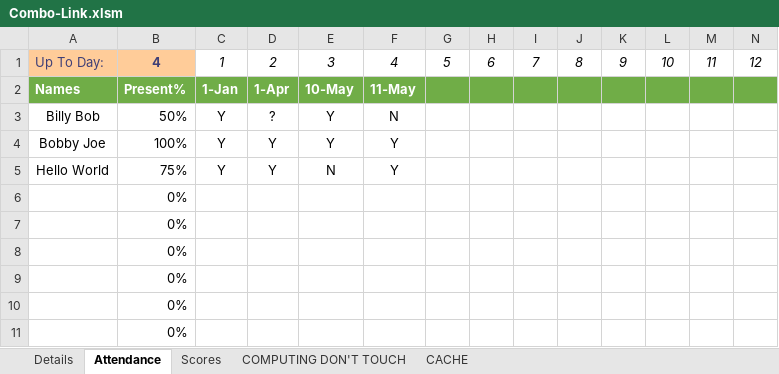
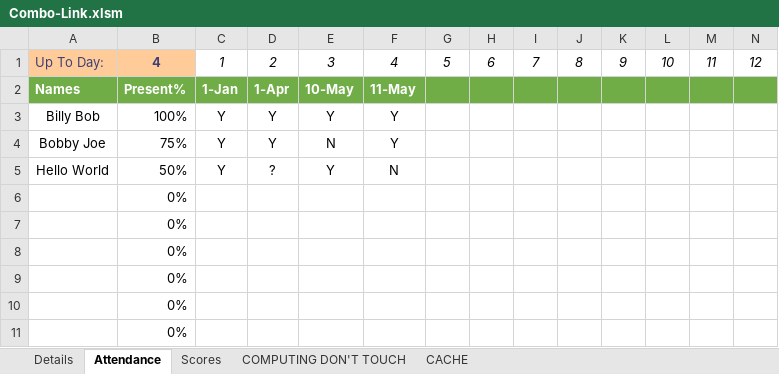
Before and after one commit to CalebSerafin/Combo-Link, an Excel workbook: Combo-Link.xlsm, sheet Attendance, drawn as a sheet; only a part is shown; values as stored, in another font and other column widths than the file's, no borders; charts and pictures and conditional formats not drawn; removed rows and columns are numbered as before the commit, all else as after; rows hold the shown columns only; the diff names each change by its address in the sheet, - before the commit and + after, or states it on an @@ line.

```diff
--- a/Combo-Link.xlsm (sheet Attendance)
+++ b/Combo-Link.xlsm (sheet Attendance)
-row 3: Billy Bob | 50% | Y | ? | Y | N
-A3: Bobby Joe
+A3: Billy Bob
-A4: Hello World
+A4: Bobby Joe
+row 5: Hello World | 50% | Y | ? | Y | N
```
Also changed, not shown: sheet COMPUTING DON'T TOUCH, charts or pictures, 11 other files.
